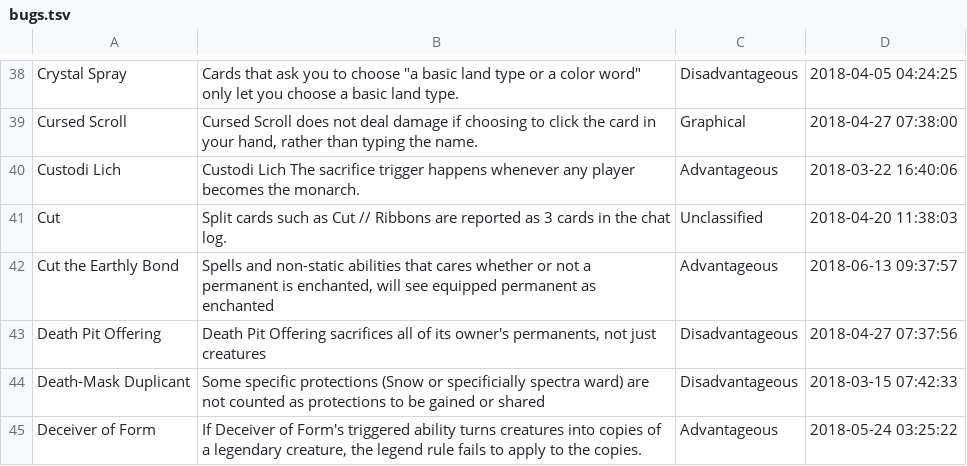
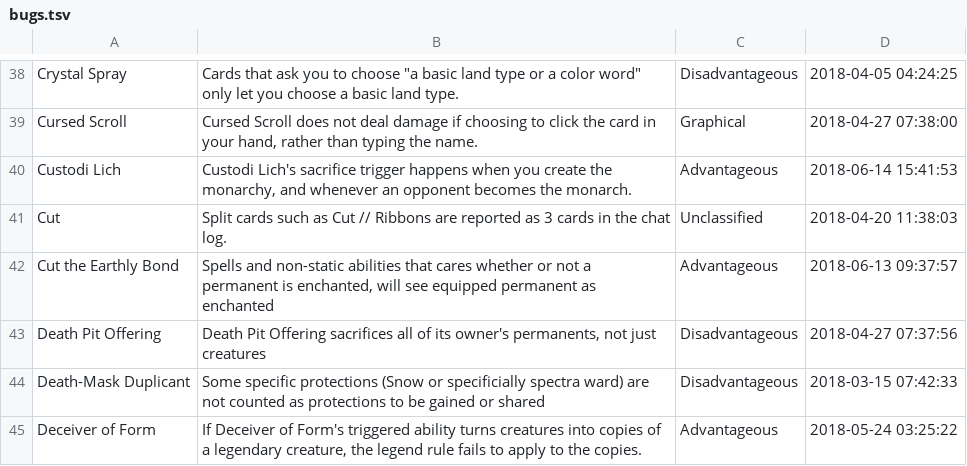
Before and after one commit to PennyDreadfulMTG/modo-bugs, a TSV file: bugs.tsv, drawn as a sheet; only a part is shown, gaps mark what is left out.

Commit message:
Updated Bug List from Issues

```diff
--- a/bugs.tsv
+++ b/bugs.tsv
@@ -39,3 +39,3 @@ Crystal Spray	Cards that ask you to choose "a basic land type or a color word" o
 Cursed Scroll	Cursed Scroll does not deal damage if choosing to click the card in your hand, rather than typing the name.	Graphical	2018-04-27 07:38:00
-Custodi Lich	Custodi Lich The sacrifice trigger happens whenever any player becomes the monarch.	Advantageous	2018-03-22 16:40:06
+Custodi Lich	Custodi Lich's sacrifice trigger happens when you create the monarchy, and whenever an opponent becomes the monarch.	Advantageous	2018-06-14 15:41:53
 Cut	Split cards such as Cut // Ribbons are reported as 3 cards in the chat log.	Unclassified	2018-04-20 11:38:03
```
Also changed, not shown: 1 other file.
